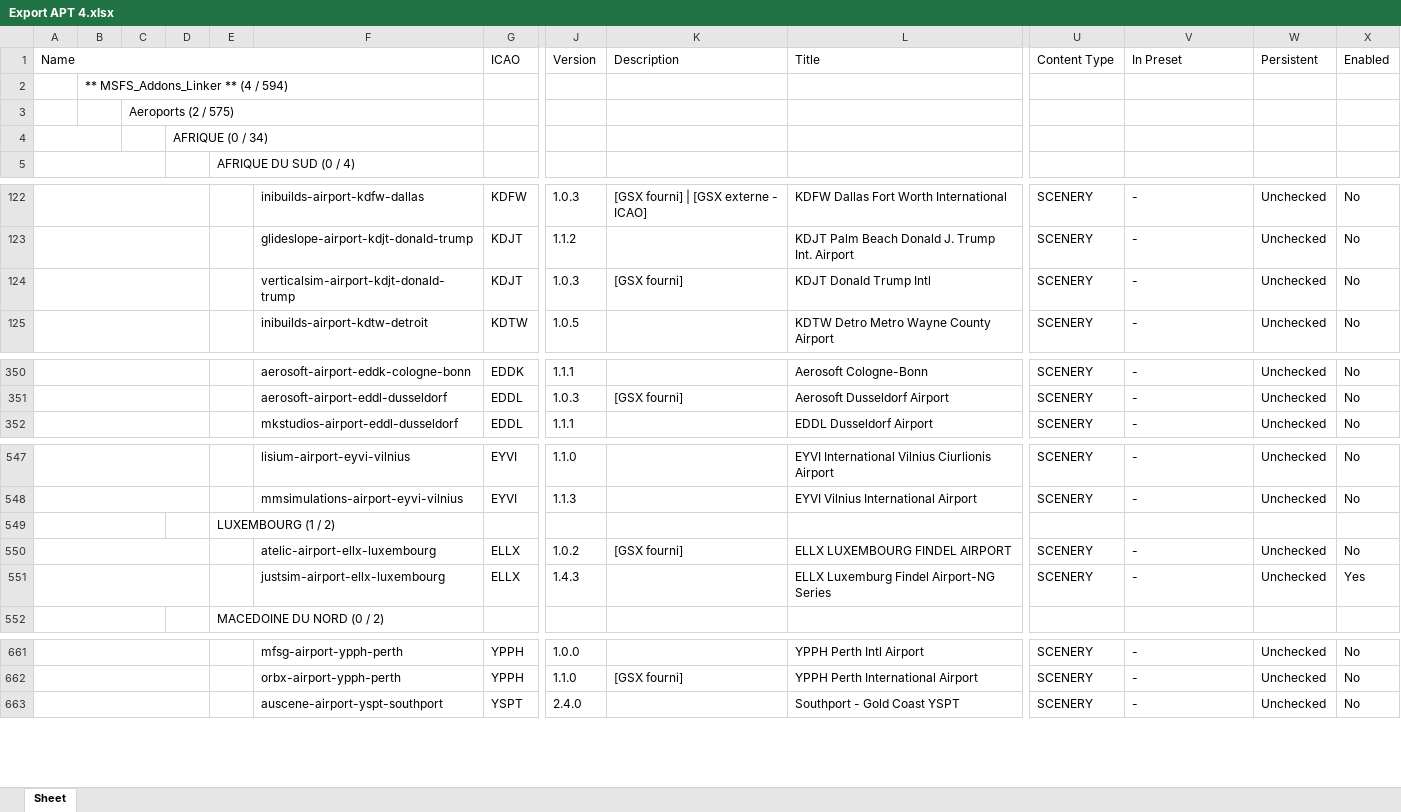
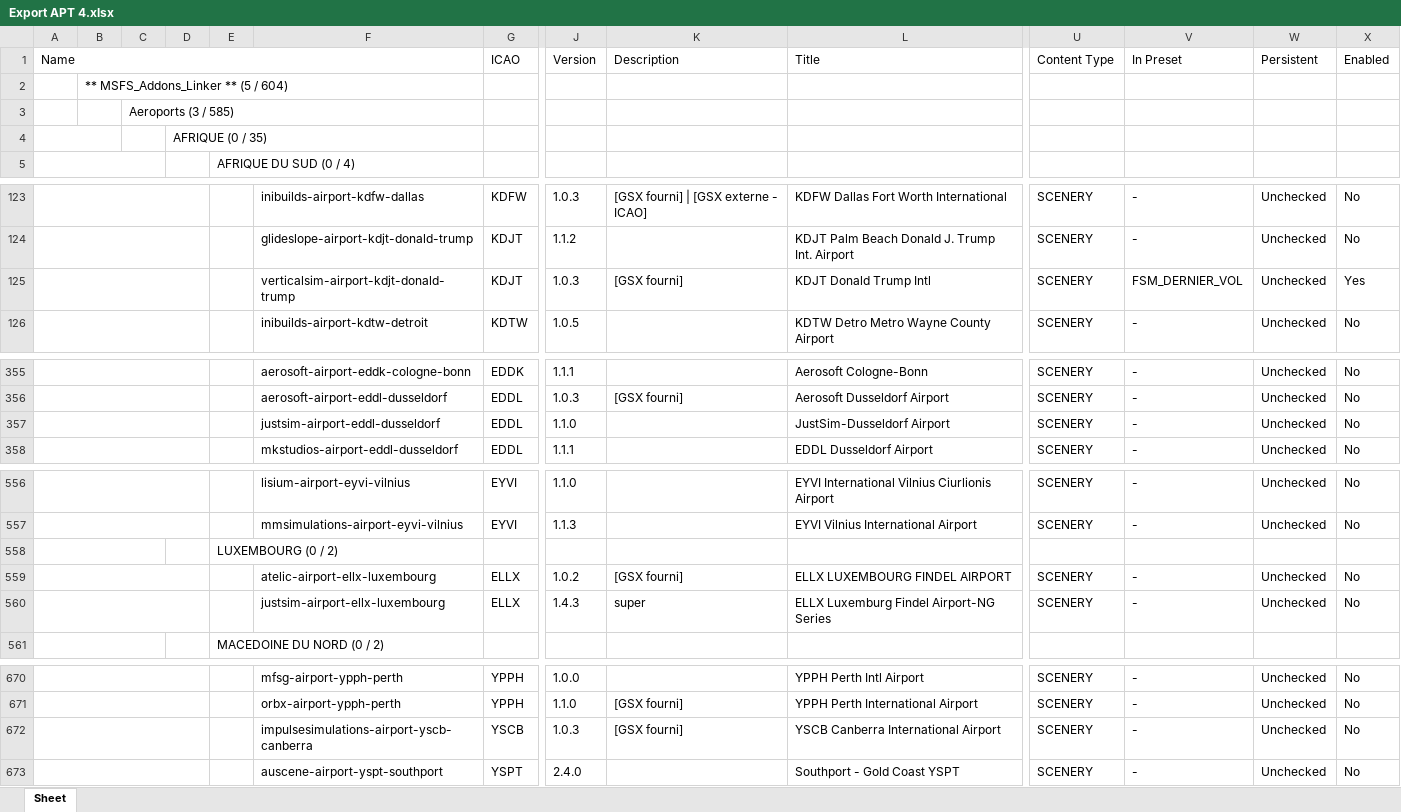
Before and after one commit to Matthisfr/journal-msfs, an Excel workbook: data/airports/Export APT 4.xlsx, sheet Sheet, drawn as a sheet; only a part is shown, gaps mark what is left out; values as stored, in another font and other column widths than the file's, no cell formats; charts and pictures not drawn; addresses are those after the commit; rows hold the shown columns only; the diff covers the shown part only; the diff names each change by its address in the sheet, - before the commit and + after, or states it on an @@ line.

```diff
--- a/data/airports/Export APT 4.xlsx (sheet Sheet)
+++ b/data/airports/Export APT 4.xlsx (sheet Sheet)
-B2: ** MSFS_Addons_Linker ** (4 / 594)
+B2: ** MSFS_Addons_Linker ** (5 / 604)
-C3: Aeroports (2 / 575)
+C3: Aeroports (3 / 585)
-D4: AFRIQUE (0 / 34)
+D4: AFRIQUE (0 / 35)
-V125: -
+V125: FSM_DERNIER_VOL
-X125: No
+X125: Yes
+row 357:  |  |  |  |  | justsim-airport-eddl-dusseldorf | EDDL | 1.1.0 |  | JustSim-Dusseldorf Airport | SCENERY | - | Unchecked | No
-E558: LUXEMBOURG (1 / 2)
+E558: LUXEMBOURG (0 / 2)
-K560: (empty)
+K560: super
-X560: Yes
+X560: No
+row 672:  |  |  |  |  | impulsesimulations-airport-yscb-canberra | YSCB | 1.0.3 | [GSX fourni] | YSCB Canberra International Airport | SCENERY | - | Unchecked | No
```
Also changed, not shown: 8 added rows and 19 edited cells elsewhere in this sheet, cell formats, charts or pictures, 8 other files.
